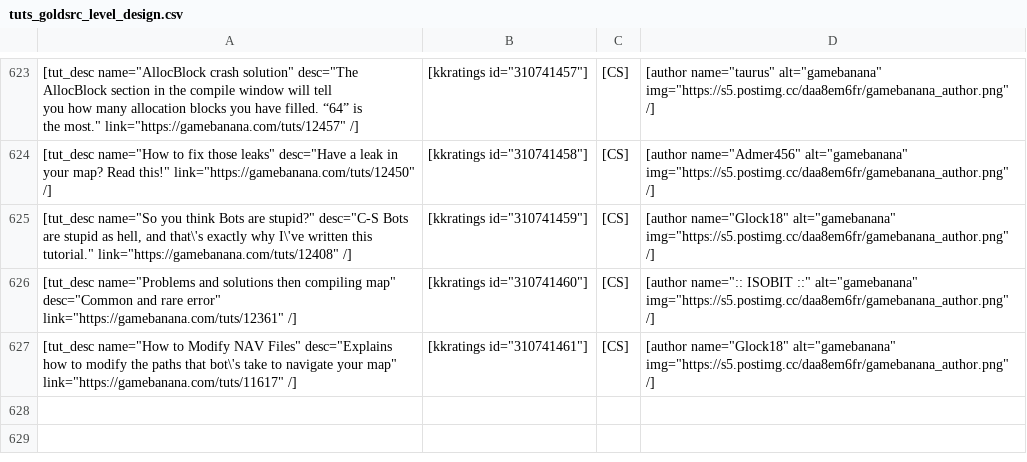
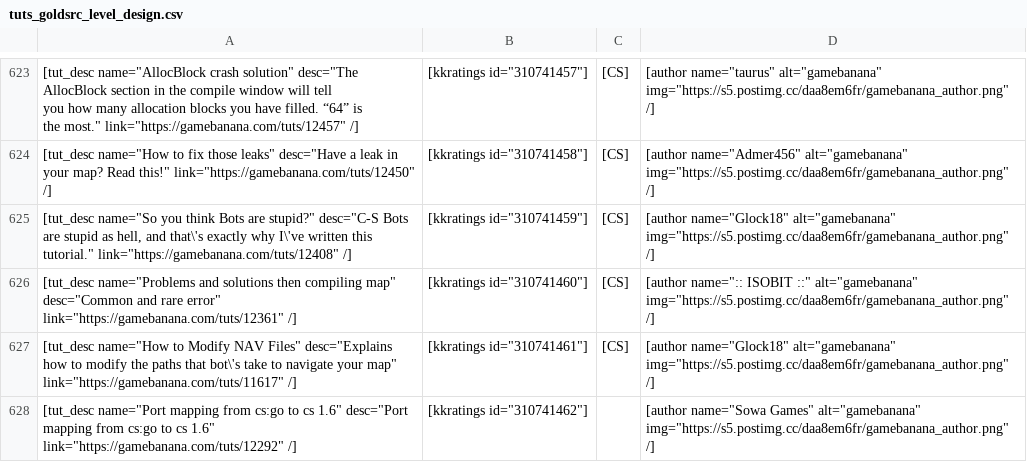
Before and after one commit to sourcemodding/Sourcemodding-Tablepress-Table-Sources, a CSV file: tuts_goldsrc_level_design.csv, drawn as a sheet; only a part is shown, gaps mark what is left out; the diff names each change by its address in the sheet, - before the commit and + after, or states it on an @@ line.

Commit message:
Added Tutorial [Port mapping from cs:go to cs 1.6]

```diff
--- a/tuts_goldsrc_level_design.csv
+++ b/tuts_goldsrc_level_design.csv
+row 628: [tut_desc name="Port mapping from cs:go to cs 1.6" desc="Port mapping from cs:go to cs 1.6" link="https://gamebanana.com/tuts/12292" /] | [kkratings id="310741462"] |  | [author name="Sowa Games" alt="gamebanana" img="https://s5.postimg.cc/daa8em6fr/gamebanana_author.png" /]
```
